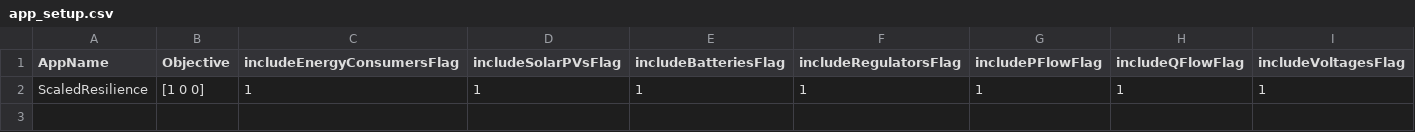
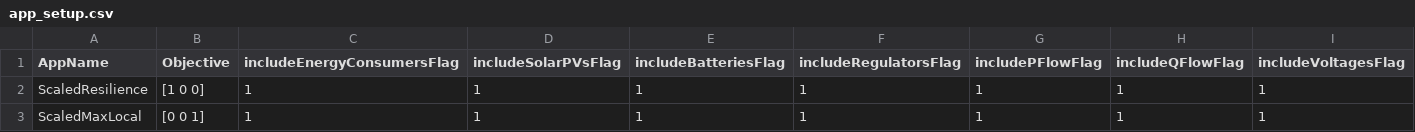
Before and after one commit to GRIDAPPSD/app-deconfliction, a CSV file: service/optimization-apps/app_setup.csv, drawn as a sheet; the diff names each change by its address in the sheet, - before the commit and + after, or states it on an @@ line.

Commit message:
Add in max_local (old decarbonization) for running scalability test.

```diff
--- a/service/optimization-apps/app_setup.csv
+++ b/service/optimization-apps/app_setup.csv
+row 3: ScaledMaxLocal | [0 0 1] | 1 | 1 | 1 | 1 | 1 | 1 | 1
```
